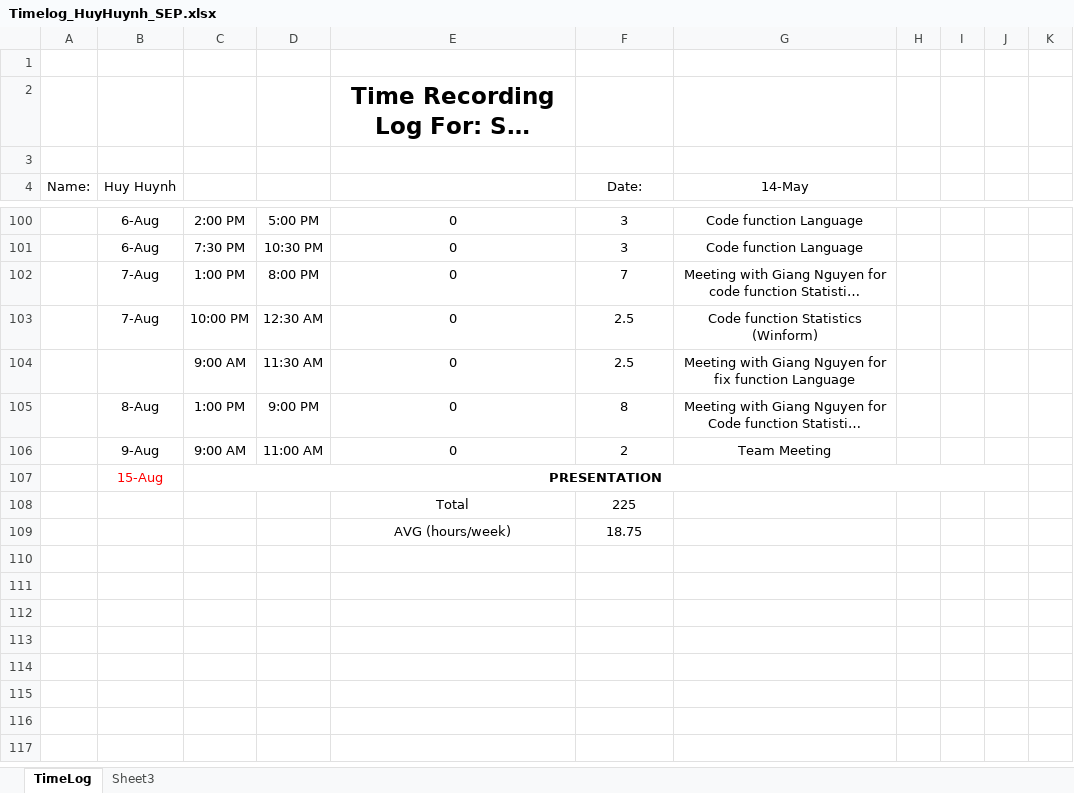
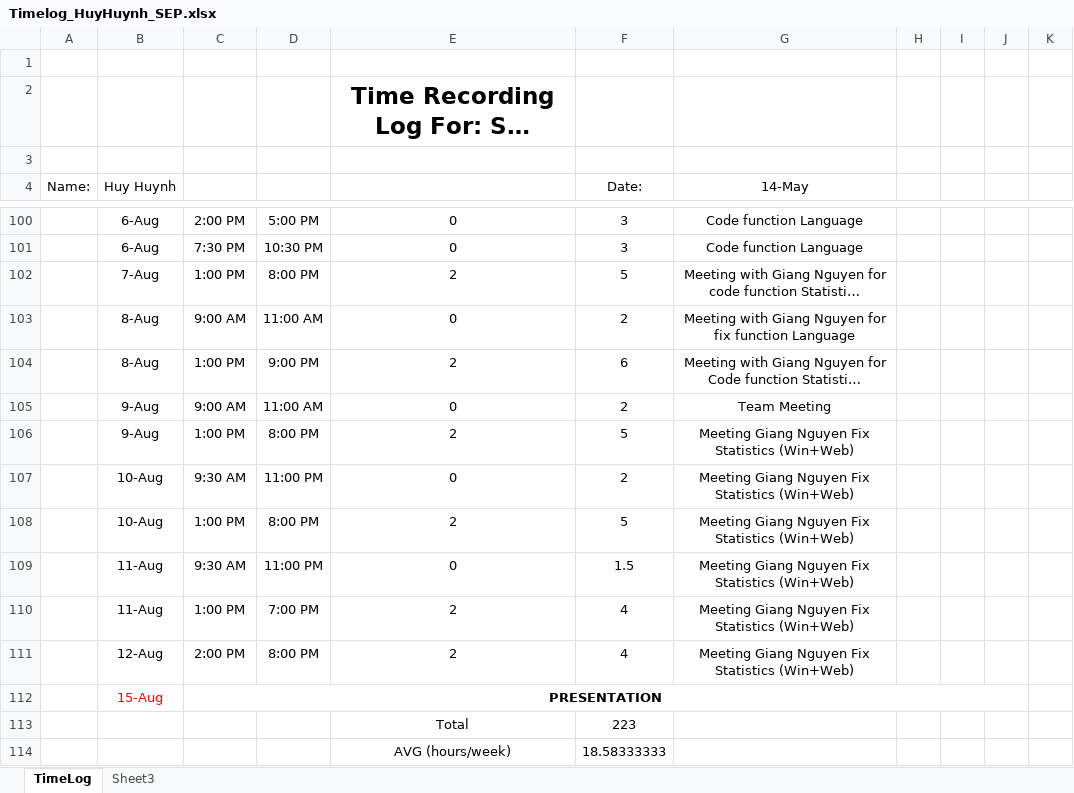
Before and after one commit to vucongthuc/hit-team-2012, an Excel workbook: SEP/Time Log & Planned Weekly/Timelog_HuyHuynh_SEP.xlsx, sheet TimeLog, drawn as a sheet; only a part is shown, gaps mark what is left out; long unchanged cells end in …; values as stored, in another font and other column widths than the file's, no borders; removed rows and columns are numbered as before the commit, all else as after; the diff covers the shown part only; the diff names each change by its address in the sheet, - before the commit and + after, or states it on an @@ line.

```diff
--- a/SEP/Time Log & Planned Weekly/Timelog_HuyHuynh_SEP.xlsx (sheet TimeLog)
+++ b/SEP/Time Log & Planned Weekly/Timelog_HuyHuynh_SEP.xlsx (sheet TimeLog)
-E102: 0
+E102: 2
-F102 (Date:): 7
+F102 (Date:): 5
-row 103:  | 7-Aug | 10:00 PM | 12:30 AM | 0 | 2.5 | Code function Statistics (Winform)
-B103 (Huy Huynh): (empty)
+B103 (Huy Huynh): 8-Aug
-D103: 11:30 AM
+D103: 11:00 AM
-F103 (Date:): 2.5
+F103 (Date:): 2
-E104: 0
+E104: 2
-F104 (Date:): 8
+F104 (Date:): 6
+row 106:  | 9-Aug | 1:00 PM | 8:00 PM | 2 | 5 | Meeting Giang Nguyen Fix Statistics (Win+Web)
+row 107:  | 10-Aug | 9:30 AM | 11:00 PM | 0 | 2 | Meeting Giang Nguyen Fix Statistics (Win+Web)
+row 108:  | 10-Aug | 1:00 PM | 8:00 PM | 2 | 5 | Meeting Giang Nguyen Fix Statistics (Win+Web)
+row 109:  | 11-Aug | 9:30 AM | 11:00 PM | 0 | 1.5 | Meeting Giang Nguyen Fix Statistics (Win+Web)
+row 110:  | 11-Aug | 1:00 PM | 7:00 PM | 2 | 4 | Meeting Giang Nguyen Fix Statistics (Win+Web)
+row 111:  | 12-Aug | 2:00 PM | 8:00 PM | 2 | 4 | Meeting Giang Nguyen Fix Statistics (Win+Web)
-F113 (Date:): 225
+F113 (Date:): 223
-F114 (Date:): 18.75
+F114 (Date:): 18.58333333
```
Also changed, not shown: 15 edited cells elsewhere in this sheet, hidden cells.
